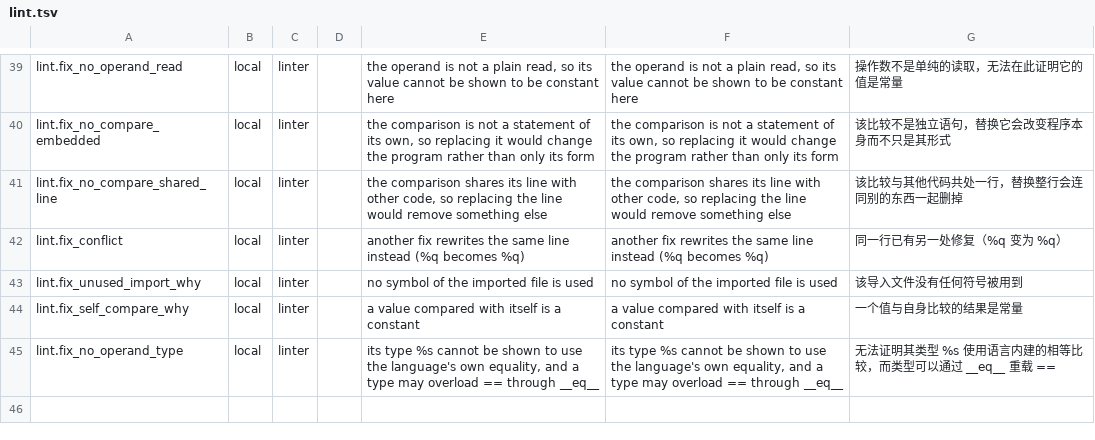
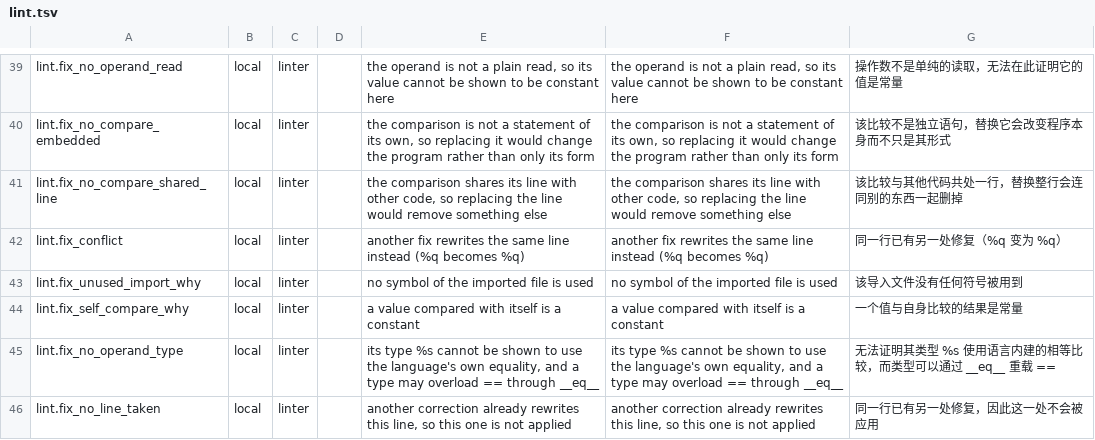
Before and after one commit to QuarkLangCommunity/QuarkLangQkc, a TSV file: internal/i18n/source/lint.tsv, drawn as a sheet; only a part is shown, gaps mark what is left out.

Commit message:
qkcheck: prove the corrections, and cover the cases they must decline
Three properties of a correction, checked over the repository's own corpus
(82 files: examples/, the compiler's cases, the linter's benchmark corpus)
rather than argued from the rewrite's shape:

  - idempotence: the second application changes nothing, byte for byte;
  - behaviour preservation: a corrected program prints what the original
    printed, and exits the way the original exited;
  - line endings: a rewrite keeps every separator it did not delete, and a
    CRLF file stays CRLF.

Each test asserts that the corpus still exercises it, so a corpus that quietly
stops producing corrections fails the test instead of making it vacuous.

A diagnostic whose correction lost its line to another correction used to keep
claiming a fix: only one line change reaches the plan, but the losing
diagnostic still carried its Fix and was printed as if a -fix run would apply
it. Such a diagnostic now says so, and is not counted as pending by -check.

The qkcheck tests cover what the tool must refuse: a diagnostic whose
correction is the program's design, an already-correct file, a CRLF checkout,
and two diagnostics naming one line.

```diff
--- a/internal/i18n/source/lint.tsv
+++ b/internal/i18n/source/lint.tsv
@@ -45 +45,2 @@ lint.fix_self_compare_why	local	linter		"a value compared with itself is a const
 lint.fix_no_operand_type	local	linter		"its type %s cannot be shown to use the language's own equality, and a type may overload == through __eq__"	"its type %s cannot be shown to use the language's own equality, and a type may overload == through __eq__"	"无法证明其类型 %s 使用语言内建的相等比较，而类型可以通过 __eq__ 重载 =="
+lint.fix_no_line_taken	local	linter		"another correction already rewrites this line, so this one is not applied"	"another correction already rewrites this line, so this one is not applied"	"同一行已有另一处修复，因此这一处不会被应用"
```
Also changed, not shown: 4 other files.
